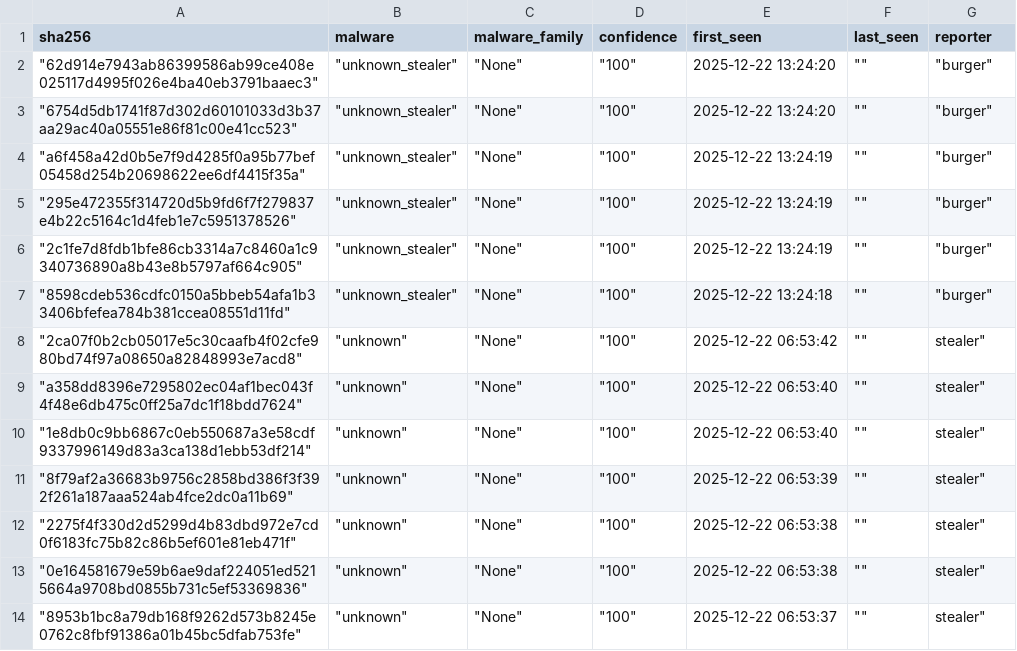
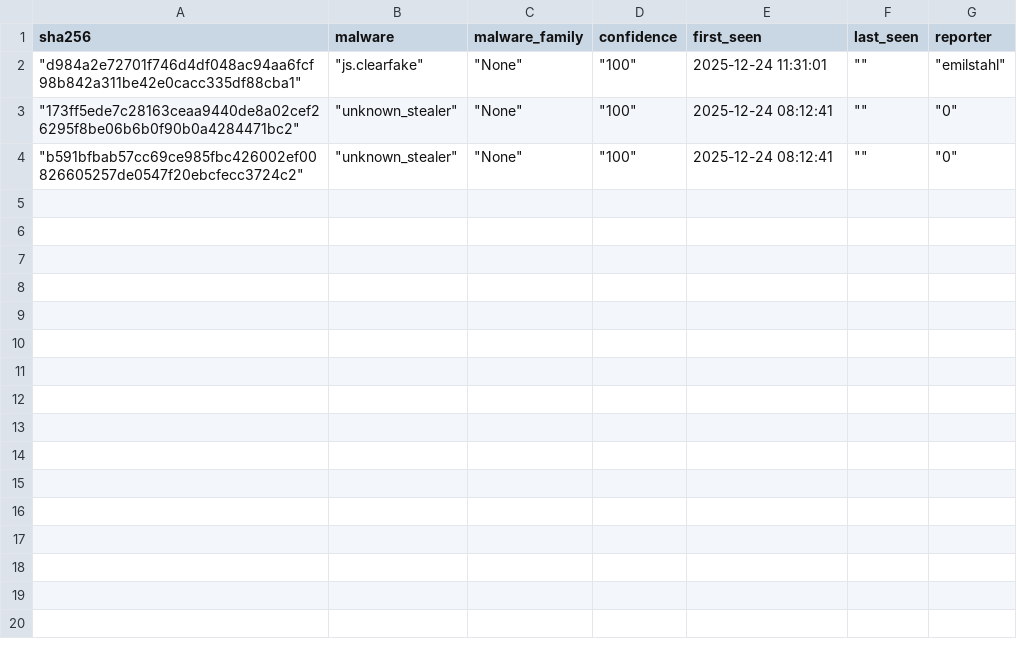
Before and after one commit to CyberArk0961/Threat-Fox-SHA256, a CSV file: output/ThreatFox_SHA256.csv, drawn as a sheet.

```diff
--- a/output/ThreatFox_SHA256.csv
+++ b/output/ThreatFox_SHA256.csv
@@ -1,14 +1,4 @@
 sha256,malware,malware_family,confidence,first_seen,last_seen,reporter
-"""62d914e7943ab86399586ab99ce408e025117d4995f026e4ba40eb3791baaec3"""," ""unknown_stealer"""," ""None"""," ""100""",2025-12-22 13:24:20," """""," ""burger"""
-"""6754d5db1741f87d302d60101033d3b37aa29ac40a05551e86f81c00e41cc523"""," ""unknown_stealer"""," ""None"""," ""100""",2025-12-22 13:24:20," """""," ""burger"""
-"""a6f458a42d0b5e7f9d4285f0a95b77bef05458d254b20698622ee6df4415f35a"""," ""unknown_stealer"""," ""None"""," ""100""",2025-12-22 13:24:19," """""," ""burger"""
-"""295e472355f314720d5b9fd6f7f279837e4b22c5164c1d4feb1e7c5951378526"""," ""unknown_stealer"""," ""None"""," ""100""",2025-12-22 13:24:19," """""," ""burger"""
-"""2c1fe7d8fdb1bfe86cb3314a7c8460a1c9340736890a8b43e8b5797af664c905"""," ""unknown_stealer"""," ""None"""," ""100""",2025-12-22 13:24:19," """""," ""burger"""
-"""8598cdeb536cdfc0150a5bbeb54afa1b33406bfefea784b381ccea08551d11fd"""," ""unknown_stealer"""," ""None"""," ""100""",2025-12-22 13:24:18," """""," ""burger"""
-"""2ca07f0b2cb05017e5c30caafb4f02cfe980bd74f97a08650a82848993e7acd8"""," ""unknown"""," ""None"""," ""100""",2025-12-22 06:53:42," """"","stealer"""
-"""a358dd8396e7295802ec04af1bec043f4f48e6db475c0ff25a7dc1f18bdd7624"""," ""unknown"""," ""None"""," ""100""",2025-12-22 06:53:40," """"","stealer"""
-"""1e8db0c9bb6867c0eb550687a3e58cdf9337996149d83a3ca138d1ebb53df214"""," ""unknown"""," ""None"""," ""100""",2025-12-22 06:53:40," """"","stealer"""
-"""8f79af2a36683b9756c2858bd386f3f392f261a187aaa524ab4fce2dc0a11b69"""," ""unknown"""," ""None"""," ""100""",2025-12-22 06:53:39," """"","stealer"""
-"""2275f4f330d2d5299d4b83dbd972e7cd0f6183fc75b82c86b5ef601e81eb471f"""," ""unknown"""," ""None"""," ""100""",2025-12-22 06:53:38," """"","stealer"""
-"""0e164581679e59b6ae9daf224051ed5215664a9708bd0855b731c5ef53369836"""," ""unknown"""," ""None"""," ""100""",2025-12-22 06:53:38," """"","stealer"""
-"""8953b1bc8a79db168f9262d573b8245e0762c8fbf91386a01b45bc5dfab753fe"""," ""unknown"""," ""None"""," ""100""",2025-12-22 06:53:37," """"","stealer"""
+"""d984a2e72701f746d4df048ac94aa6fcf98b842a311be42e0cacc335df88cba1"""," ""js.clearfake"""," ""None"""," ""100""",2025-12-24 11:31:01," """""," ""emilstahl"""
+"""173ff5ede7c28163ceaa9440de8a02cef26295f8be06b6b0f90b0a4284471bc2"""," ""unknown_stealer"""," ""None"""," ""100""",2025-12-24 08:12:41," """""," ""0"""
+"""b591bfbab57cc69ce985fbc426002ef00826605257de0547f20ebcfecc3724c2"""," ""unknown_stealer"""," ""None"""," ""100""",2025-12-24 08:12:41," """""," ""0"""
```
